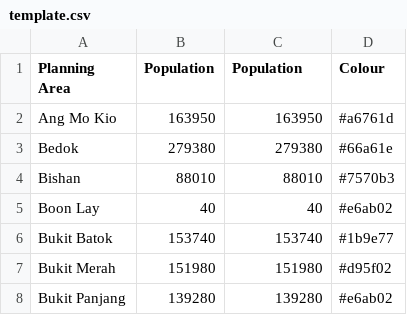
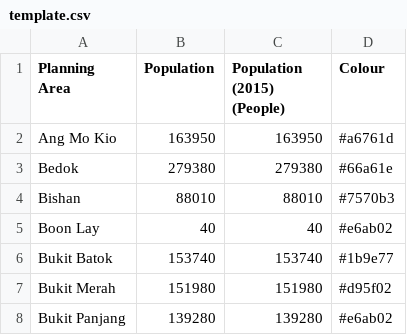
Before and after one commit to nihalzp/cartogram-web, a CSV file: internal/static/cartdata/singaporePA/template.csv, drawn as a sheet; only a part is shown.

Commit message:
changes to singaporePA

```diff
--- a/internal/static/cartdata/singaporePA/template.csv
+++ b/internal/static/cartdata/singaporePA/template.csv
@@ -1,2 +1,2 @@
-Planning Area,Population,Population,Colour
+Planning Area,Population,Population (2015) (People),Colour
 Ang Mo Kio,163950,163950,#a6761d
```
